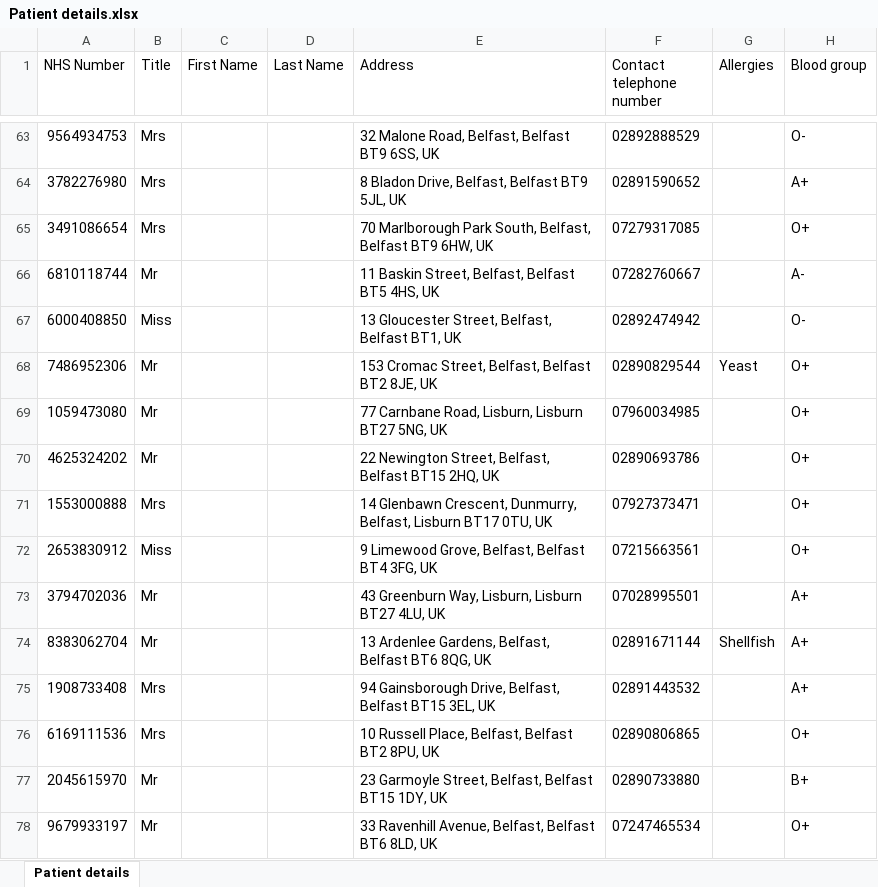
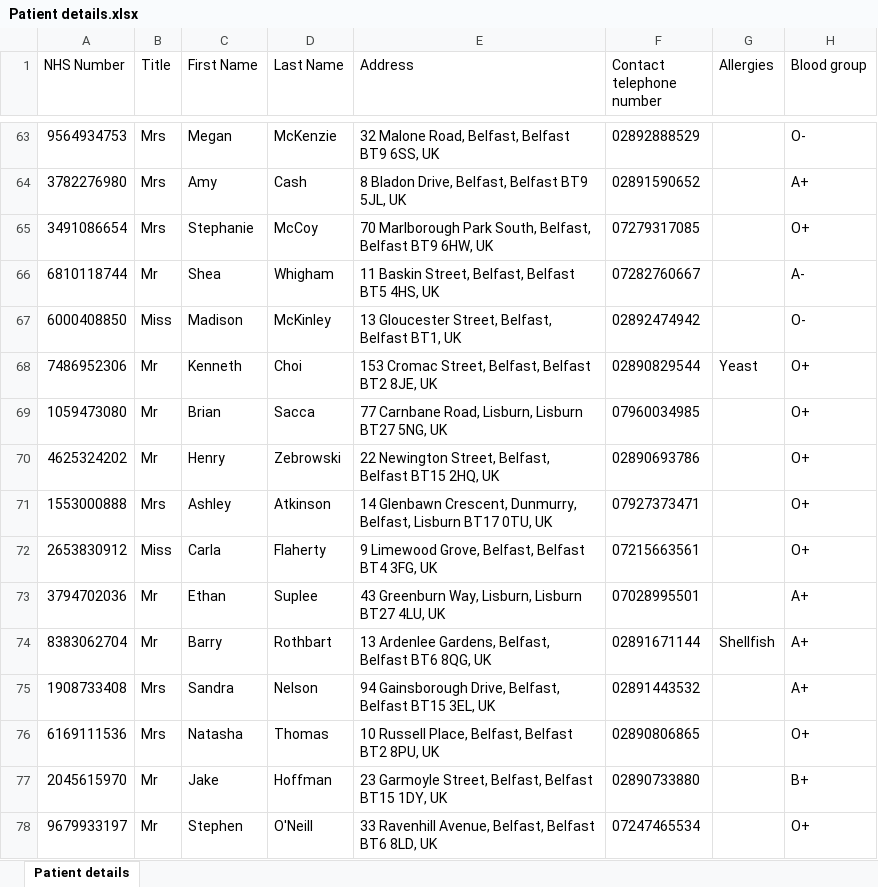
Before and after one commit to KevinOHare/Programming-II, an Excel workbook: Patient details.xlsx, sheet Patient details, drawn as a sheet; only a part is shown, gaps mark what is left out; values as stored, in another font and other column widths than the file's, no borders; the diff covers the shown part only; the diff names each change by its address in the sheet, - before the commit and + after, or states it on an @@ line.

Commit message:
People added up to 80
Names mostly derived from The Wolf of Wall Street cast

```diff
--- a/Patient details.xlsx (sheet Patient details)
+++ b/Patient details.xlsx (sheet Patient details)
-C63 (First Name): (empty)
+C63 (First Name): Megan
-D63 (Last Name): (empty)
+D63 (Last Name): McKenzie
-C64 (First Name): (empty)
+C64 (First Name): Amy
-D64 (Last Name): (empty)
+D64 (Last Name): Cash
-C65 (First Name): (empty)
+C65 (First Name): Stephanie
-D65 (Last Name): (empty)
+D65 (Last Name): McCoy
-C66 (First Name): (empty)
+C66 (First Name): Shea
-D66 (Last Name): (empty)
+D66 (Last Name): Whigham
-C67 (First Name): (empty)
+C67 (First Name): Madison
-D67 (Last Name): (empty)
+D67 (Last Name): McKinley
-C68 (First Name): (empty)
+C68 (First Name): Kenneth
-D68 (Last Name): (empty)
+D68 (Last Name): Choi
-C69 (First Name): (empty)
+C69 (First Name): Brian
-D69 (Last Name): (empty)
+D69 (Last Name): Sacca
-C70 (First Name): (empty)
+C70 (First Name): Henry
-D70 (Last Name): (empty)
+D70 (Last Name): Zebrowski
-C71 (First Name): (empty)
+C71 (First Name): Ashley
-D71 (Last Name): (empty)
+D71 (Last Name): Atkinson
-C72 (First Name): (empty)
+C72 (First Name): Carla
-D72 (Last Name): (empty)
+D72 (Last Name): Flaherty
-C73 (First Name): (empty)
+C73 (First Name): Ethan
-D73 (Last Name): (empty)
+D73 (Last Name): Suplee
-C74 (First Name): (empty)
+C74 (First Name): Barry
-D74 (Last Name): (empty)
+D74 (Last Name): Rothbart
-C75 (First Name): (empty)
+C75 (First Name): Sandra
-D75 (Last Name): (empty)
+D75 (Last Name): Nelson
-C76 (First Name): (empty)
+C76 (First Name): Natasha
-D76 (Last Name): (empty)
+D76 (Last Name): Thomas
-C77 (First Name): (empty)
+C77 (First Name): Jake
-D77 (Last Name): (empty)
+D77 (Last Name): Hoffman
-C78 (First Name): (empty)
+C78 (First Name): Stephen
-D78 (Last Name): (empty)
+D78 (Last Name): O'Neill
```
Also changed, not shown: 36 edited cells elsewhere in this sheet.
